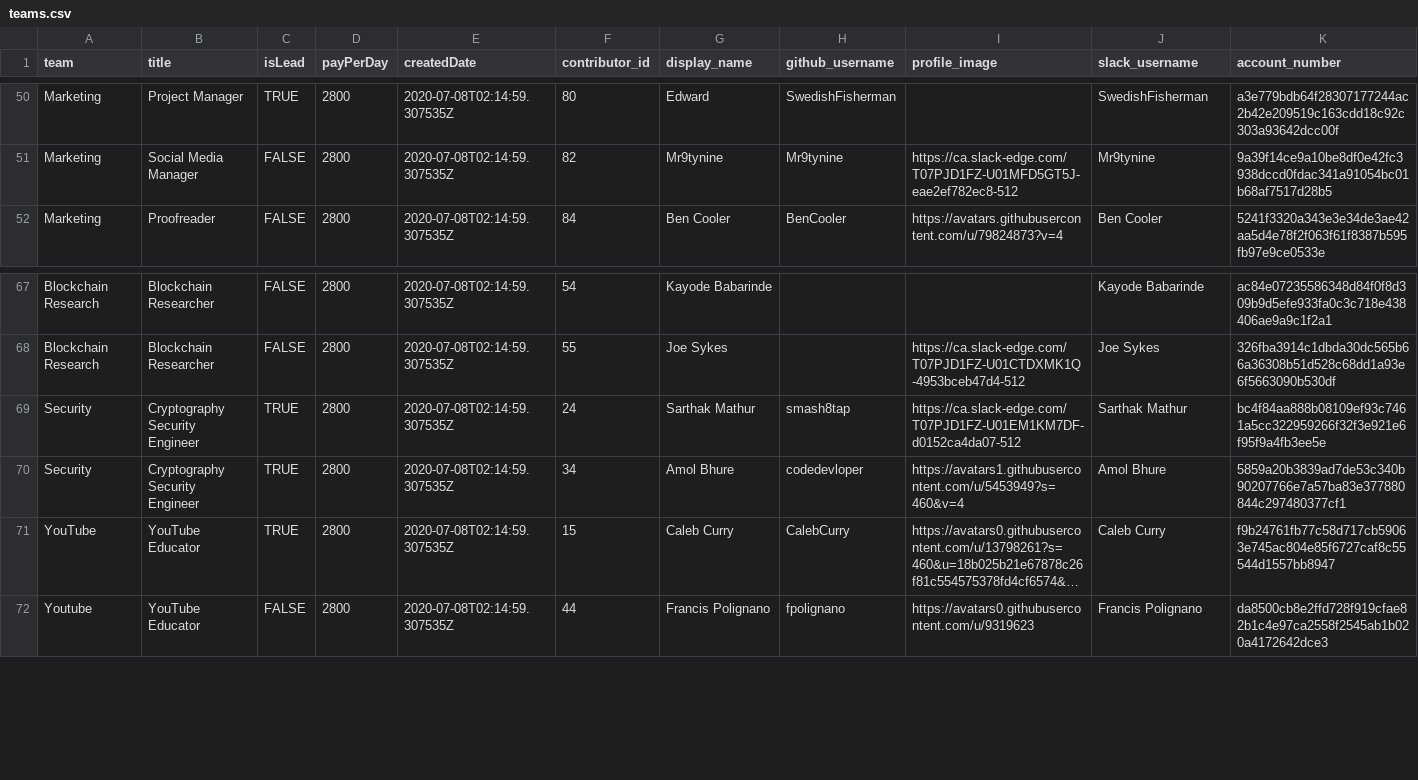
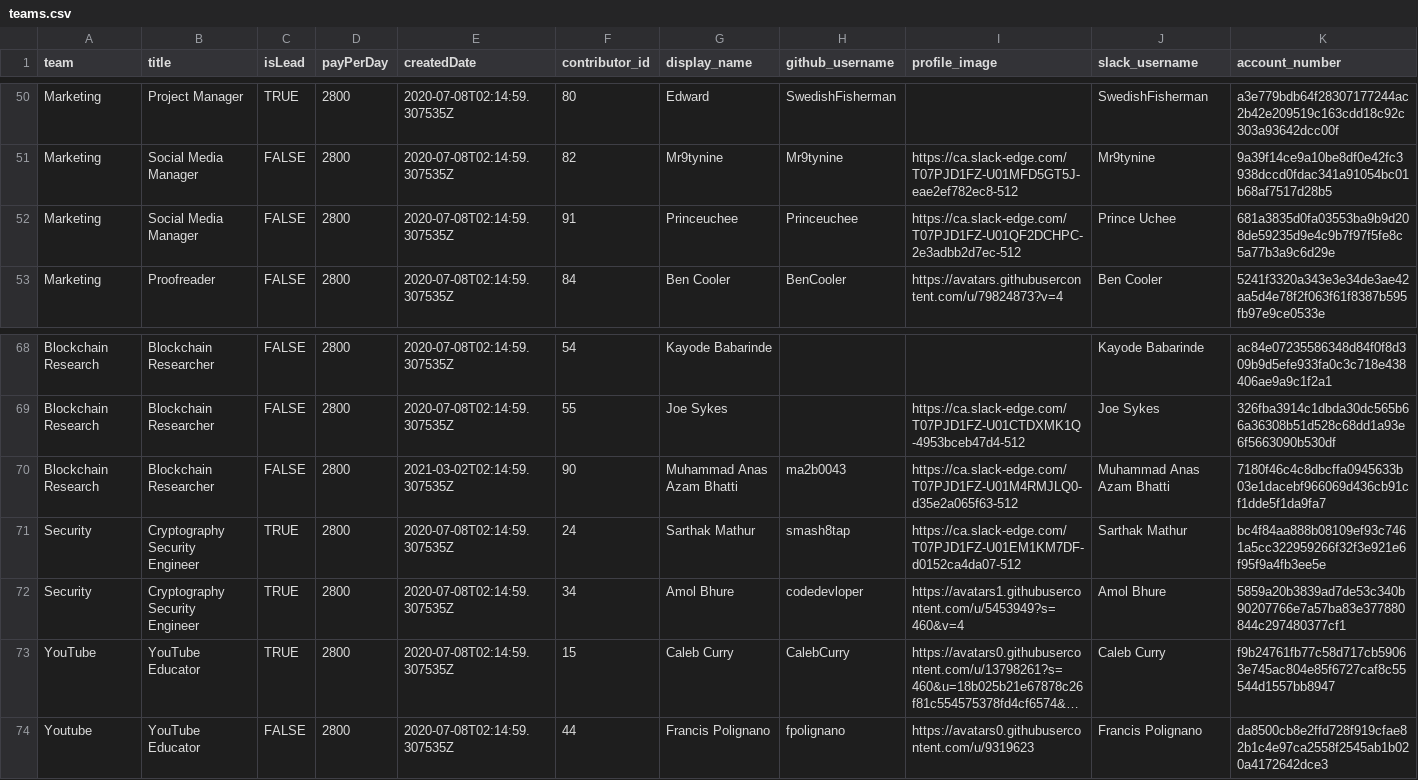
Before and after one commit to Keysign-Wallet/tnb-supply, a CSV file: data_files/teams.csv, drawn as a sheet; only a part is shown, gaps mark what is left out; long unchanged cells end in …; the diff names each change by its address in the sheet, - before the commit and + after, or states it on an @@ line.

```diff
--- a/data_files/teams.csv
+++ b/data_files/teams.csv
+row 52: Marketing | Social Media Manager | FALSE | 2800 | 2020-07-08T02:14:59.307535Z | 91 | Princeuchee | Princeuchee | https://ca.slack-edge.com/T07PJD1FZ-U01QF2DCHPC-2e3adbb2d7ec-512 | Prince Uchee | 681a3835d0fa03553ba9b9d208de59235d9e4c9b7f97f5fe8c5a77b3a9c6d29e
+row 70: Blockchain Research | Blockchain Researcher | FALSE | 2800 | 2021-03-02T02:14:59.307535Z | 90 | Muhammad Anas Azam Bhatti | ma2b0043 | https://ca.slack-edge.com/T07PJD1FZ-U01M4RMJLQ0-d35e2a065f63-512 | Muhammad Anas Azam Bhatti | 7180f46c4c8dbcffa0945633b03e1dacebf966069d436cb91cf1dde5f1da9fa7
```
Also changed, not shown: data_files/contributors.csv, data_files/project-teams.csv, 1 other file.
